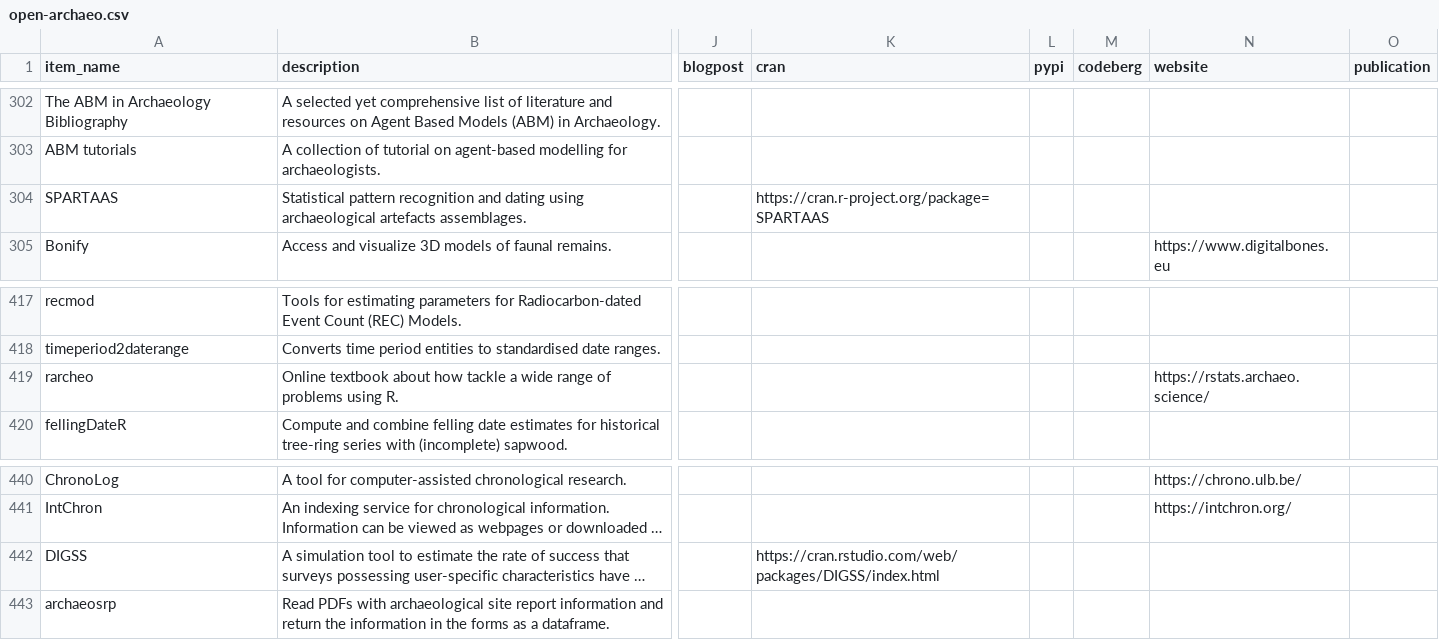
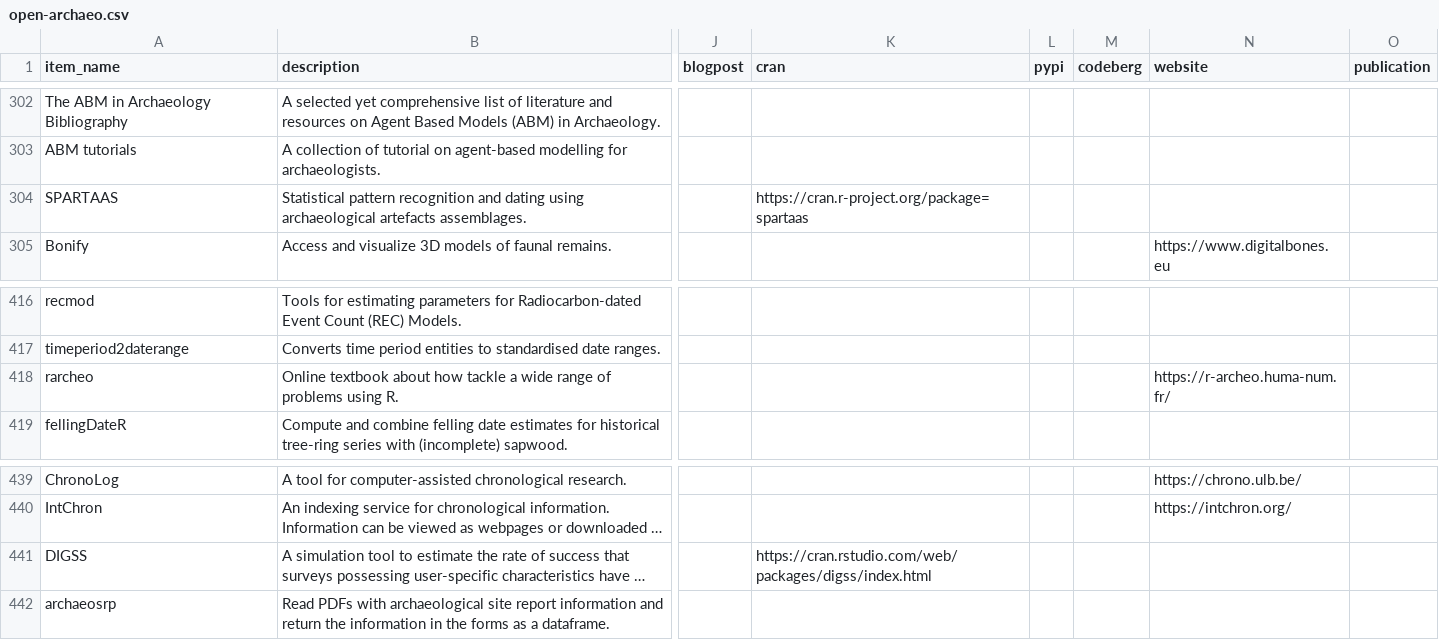
Before and after one commit to zackbatist/open-archaeo, a CSV file: open-archaeo.csv, drawn as a sheet; only a part is shown, gaps mark what is left out; long unchanged cells end in …; addresses are those after the commit; the diff covers the shown part only; the diff names each change by its address in the sheet, - before the commit and + after, or states it on an @@ line.

```diff
--- a/open-archaeo.csv
+++ b/open-archaeo.csv
-K304 (cran): https://cran.r-project.org/package=SPARTAAS
+K304 (cran): https://cran.r-project.org/package=spartaas
-N418 (website): https://rstats.archaeo.science/
+N418 (website): https://r-archeo.huma-num.fr/
-K441 (cran): https://cran.rstudio.com/web/packages/DIGSS/index.html
+K441 (cran): https://cran.rstudio.com/web/packages/digss/index.html
```
Also changed, not shown: 2 removed rows and 61 edited cells elsewhere in this file.
